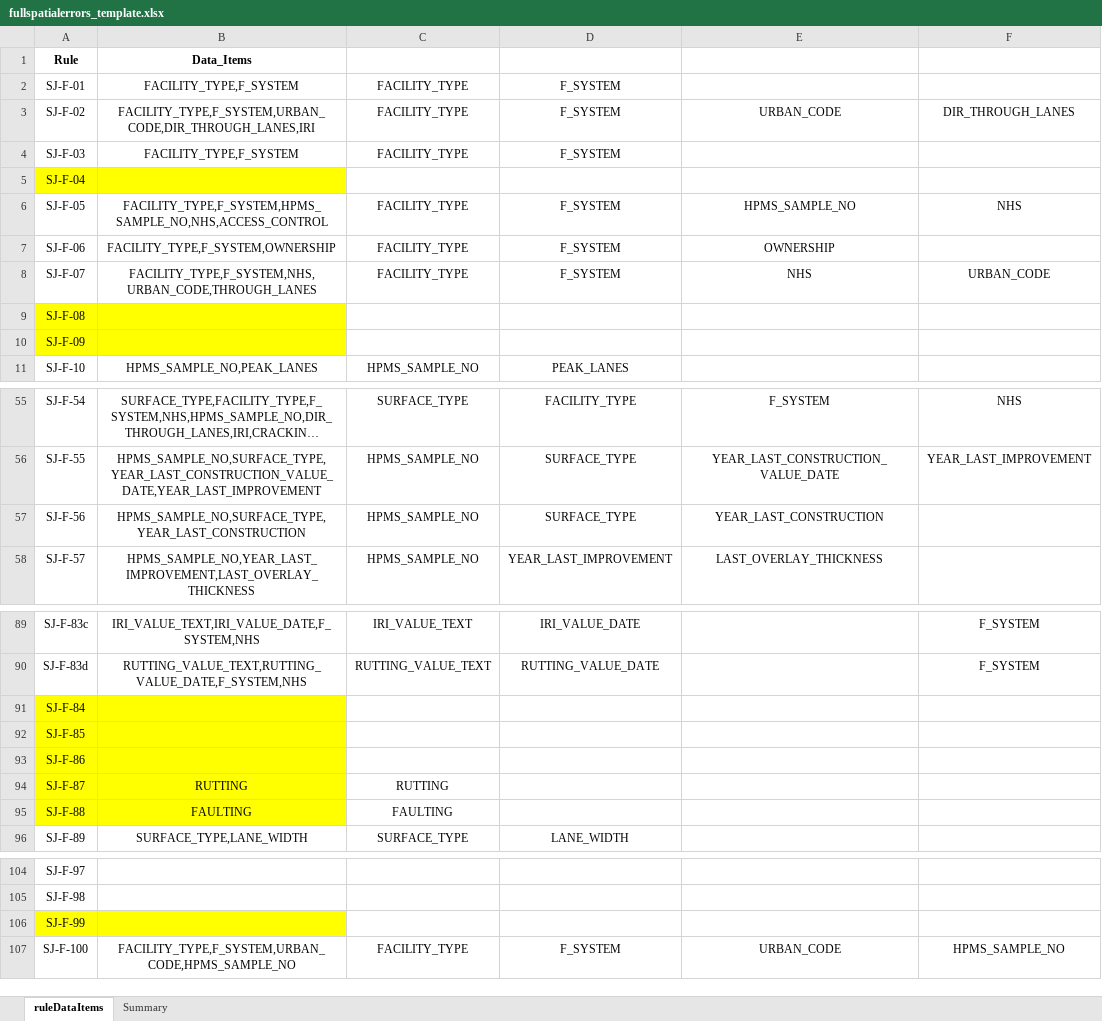
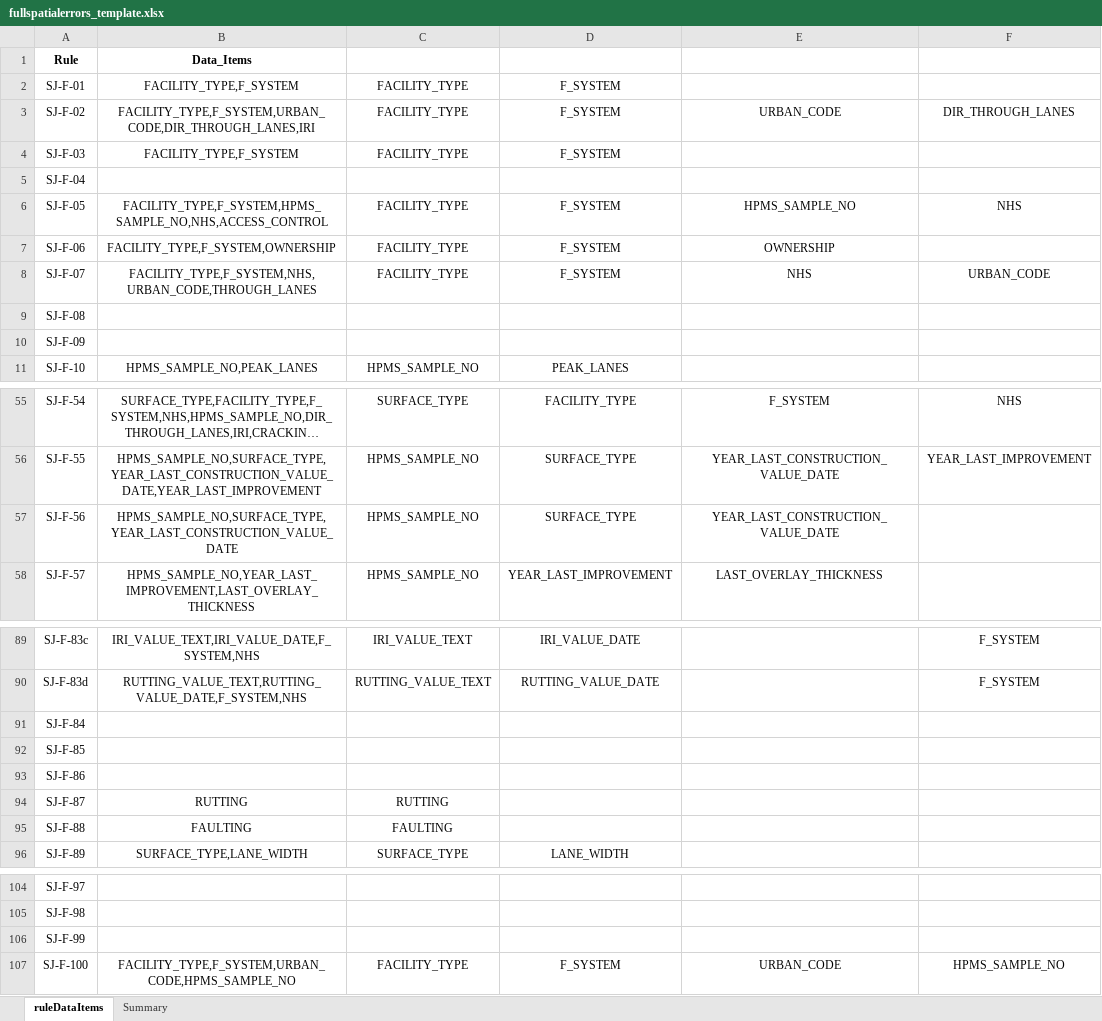
Before and after one commit to taylorjboone/hpms-validation, an Excel workbook: fullspatialerrors_template.xlsx, sheet ruleDataItems, drawn as a sheet; only a part is shown, gaps mark what is left out; long unchanged cells end in …; values as stored, in another font and other column widths than the file's, no borders; the diff covers the shown part only; the diff names each change by its address in the sheet, - before the commit and + after, or states it on an @@ line.

Commit message:
Updated rules
SJF19: Changed from using ROUTE_NAME -> ROUTE_NAME_VALUE_TEXT (route_name has 0 entries)
SJF56: Changed from using YEAR_LAST_CONSTRUCTION -> YEAR_LAST_CONSTRUCTION_VALUE_DATE
SJF51: Fixed logic

```diff
--- a/fullspatialerrors_template.xlsx (sheet ruleDataItems)
+++ b/fullspatialerrors_template.xlsx (sheet ruleDataItems)
-A5:B5 fill: #FFFF00
+A5:B5 fill: none
-A9:B10 fill: #FFFF00
+A9:B10 fill: none
-B57: HPMS_SAMPLE_NO,SURFACE_TYPE,YEAR_LAST_CONSTRUCTION
+B57: HPMS_SAMPLE_NO,SURFACE_TYPE,YEAR_LAST_CONSTRUCTION_VALUE_DATE
-E57: YEAR_LAST_CONSTRUCTION
+E57: YEAR_LAST_CONSTRUCTION_VALUE_DATE
-A91:B95 fill: #FFFF00
+A91:B95 fill: none
-A106:B106 fill: #FFFF00
+A106:B106 fill: none
```
Also changed, not shown: 2 edited cells and cell formats elsewhere in this sheet, sheet Summary, 2 other files.
